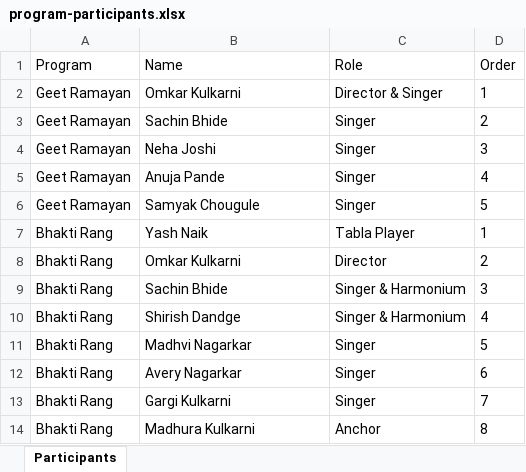
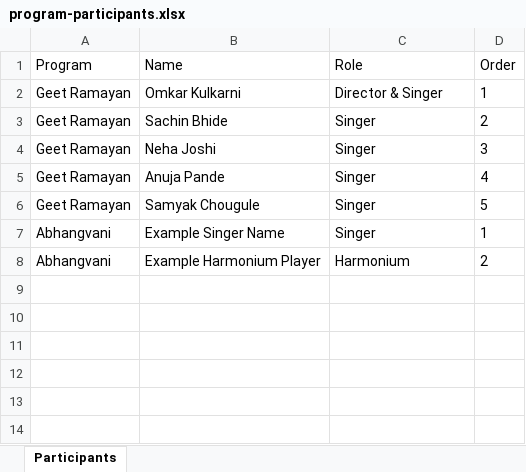
Before and after one commit to sankalpmarathimandal-debug/SankalpMarathiMandalWebsite, an Excel workbook: data/program-participants.xlsx, sheet Participants, drawn as a sheet; values as stored, in another font and other column widths than the file's, no borders; removed rows and columns are numbered as before the commit, all else as after; the diff names each change by its address in the sheet, - before the commit and + after, or states it on an @@ line.

Commit message:
Admin: edit data/program-participants.xlsx via table editor

```diff
--- a/data/program-participants.xlsx (sheet Participants)
+++ b/data/program-participants.xlsx (sheet Participants)
-row 7: Bhakti Rang | Yash Naik | Tabla Player | 1
-row 8: Bhakti Rang | Omkar Kulkarni | Director | 2
-row 9: Bhakti Rang | Sachin Bhide | Singer & Harmonium | 3
-row 10: Bhakti Rang | Shirish Dandge | Singer & Harmonium | 4
-row 11: Bhakti Rang | Madhvi Nagarkar | Singer | 5
-row 12: Bhakti Rang | Avery Nagarkar | Singer | 6
-row 13: Bhakti Rang | Gargi Kulkarni | Singer | 7
-row 14: Bhakti Rang | Madhura Kulkarni | Anchor | 8
+row 7: Abhangvani | Example Singer Name | Singer | 1
+row 8: Abhangvani | Example Harmonium Player | Harmonium | 2
```
